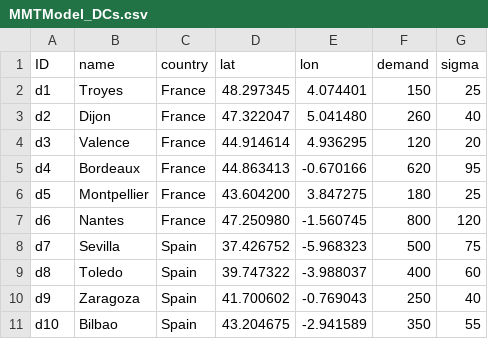
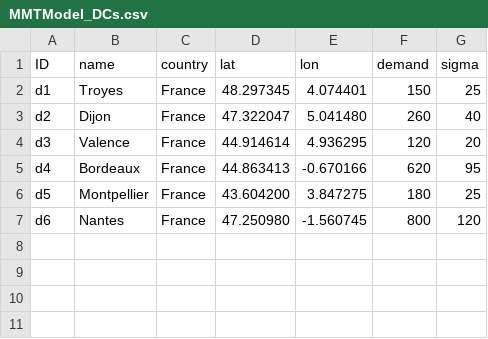
Before and after one commit to zachdray/MMTP, a CSV file: MMTModel_DCs.csv, drawn as a sheet; the diff names each change by its address in the sheet, - before the commit and + after, or states it on an @@ line.

Commit message:
Update MMTModel_DCs.csv

```diff
--- a/MMTModel_DCs.csv
+++ b/MMTModel_DCs.csv
-row 8: d7 | Sevilla | Spain | 37.426752 | -5.968323 | 500 | 75
-row 9: d8 | Toledo | Spain | 39.747322 | -3.988037 | 400 | 60
-row 10: d9 | Zaragoza | Spain | 41.700602 | -0.769043 | 250 | 40
-row 11: d10 | Bilbao | Spain | 43.204675 | -2.941589 | 350 | 55
```
